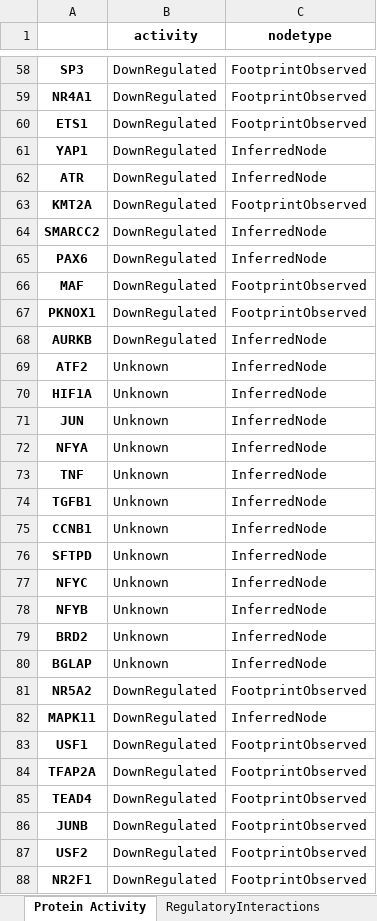
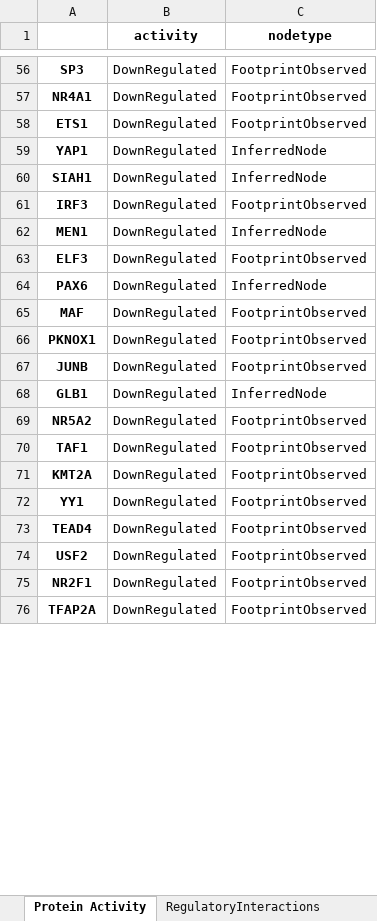
Before and after one commit to COVID-19-Causal-Reasoning/InfluenzaSBMLdemo, an Excel workbook: ResultsCARNIVAL_VN1203vsNS1_for_12hr/VN1203vsNS1_for_12hr_HostVirus.xlsx, sheet Protein Activity, drawn as a sheet; only a part is shown, gaps mark what is left out; values as stored, in another font and other column widths than the file's, no borders; removed rows and columns are numbered as before the commit, all else as after; the diff covers the shown part only; the diff names each change by its address in the sheet, - before the commit and + after, or states it on an @@ line.

```diff
--- a/ResultsCARNIVAL_VN1203vsNS1_for_12hr/VN1203vsNS1_for_12hr_HostVirus.xlsx (sheet Protein Activity)
+++ b/ResultsCARNIVAL_VN1203vsNS1_for_12hr/VN1203vsNS1_for_12hr_HostVirus.xlsx (sheet Protein Activity)
-A60: ATR
+A60: SIAH1
+row 61: IRF3 | DownRegulated | FootprintObserved
-A62: SMARCC2
+A62: MEN1
+row 63: ELF3 | DownRegulated | FootprintObserved
@@ row 86 moved to row 67: JUNB @@
-A68: AURKB
+A68: GLB1
-row 69: ATF2 | Unknown | InferredNode
-row 70: HIF1A | Unknown | InferredNode
-row 71: JUN | Unknown | InferredNode
-row 72: NFYA | Unknown | InferredNode
-row 73: TNF | Unknown | InferredNode
-row 74: TGFB1 | Unknown | InferredNode
-row 75: CCNB1 | Unknown | InferredNode
-row 76: SFTPD | Unknown | InferredNode
-row 77: NFYC | Unknown | InferredNode
-row 78: NFYB | Unknown | InferredNode
-row 79: BRD2 | Unknown | InferredNode
-row 80: BGLAP | Unknown | InferredNode
-row 82: MAPK11 | DownRegulated | InferredNode
@@ row 83 moved to row 78: USF1 @@
@@ row 31 moved to row 70: TAF1 @@
@@ row 63 moved to row 71: KMT2A @@
@@ row 38 moved to row 72: YY1 @@
@@ row 84 moved to row 76: TFAP2A @@
```
Also changed, not shown: 19 added rows, 18 removed rows, 1 moved row and 2 edited cells elsewhere in this sheet, sheet RegulatoryInteractions, ResultsCARNIVAL_VN1203vsMock_for_7hr/VN1203vsMock_for_7hr_NoInput.xlsx, ResultsCARNIVAL_VN1203vsNS1_for_0hr/VN1203vsNS1_for_0hr_HostVirus.xlsx, 33 other files.
